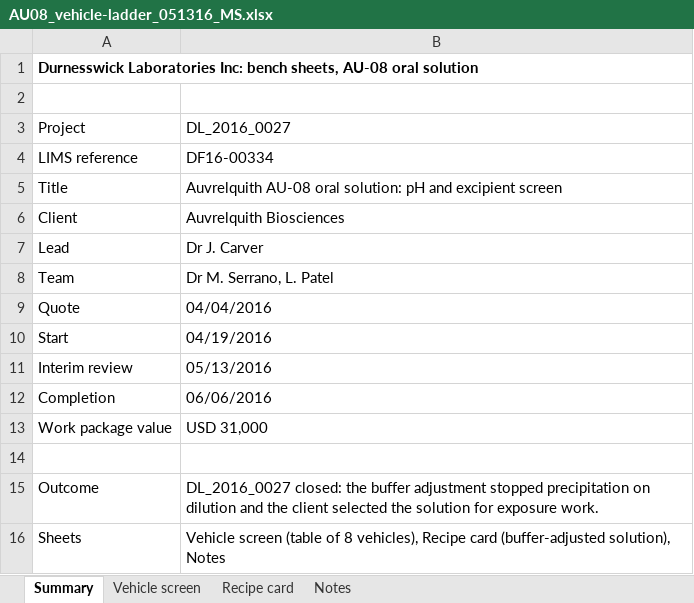
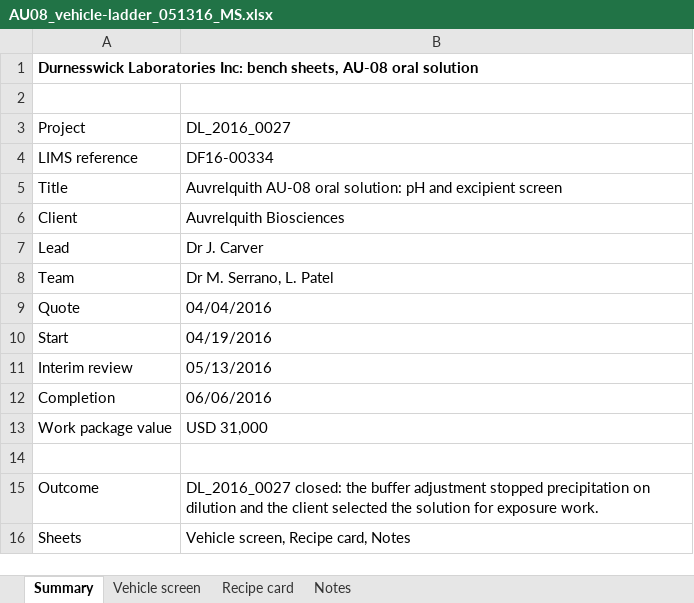
Before and after one commit to 60xAI/portco-mock-dataset, an Excel workbook: output/archive/DurnesswickData/Development/AU08/Vehicle_Ladder/Bench_Sheets/AU08_vehicle-ladder_051316_MS.xlsx, sheet Summary, drawn as a sheet; values as stored, in another font and other column widths than the file's, no borders; the diff names each change by its address in the sheet, - before the commit and + after, or states it on an @@ line.

```diff
--- a/output/archive/DurnesswickData/Development/AU08/Vehicle_Ladder/Bench_Sheets/AU08_vehicle-ladder_051316_MS.xlsx (sheet Summary)
+++ b/output/archive/DurnesswickData/Development/AU08/Vehicle_Ladder/Bench_Sheets/AU08_vehicle-ladder_051316_MS.xlsx (sheet Summary)
-B16: Vehicle screen (table of 8 vehicles), Recipe card (buffer-adjusted solution), Notes
+B16: Vehicle screen, Recipe card, Notes
```
Also changed, not shown: sheet Recipe card, sheet Notes, 1 other file.
